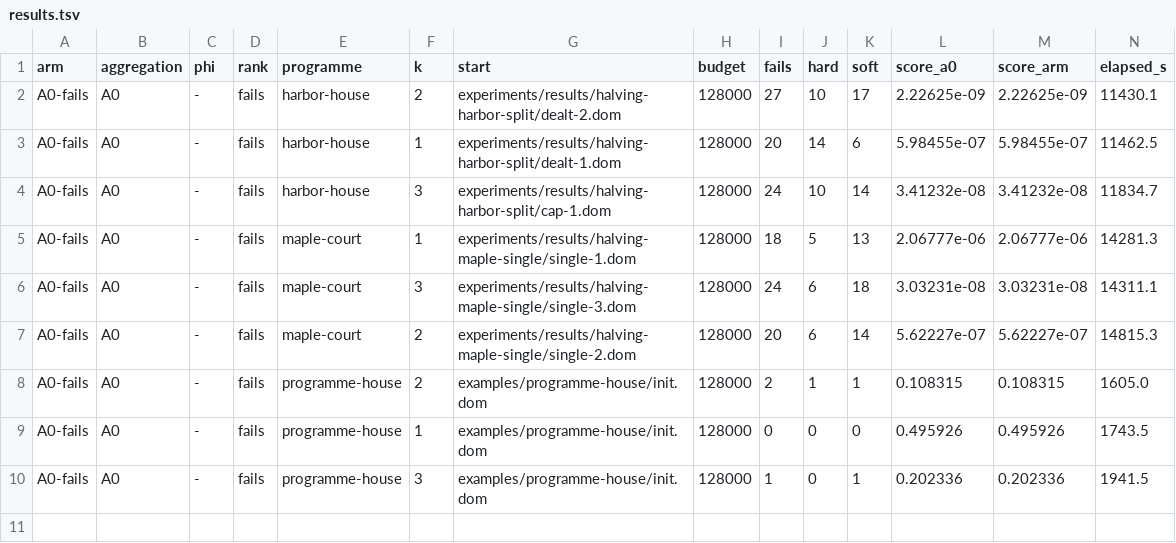
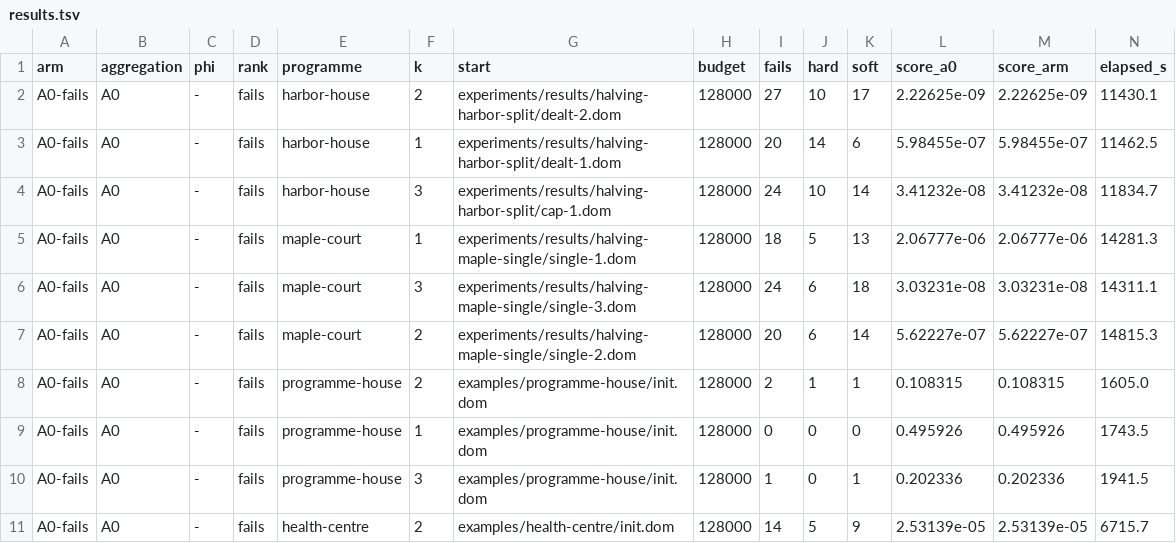
Before and after one commit to brunopostle/homemaker-layout, a TSV file: experiments/results/phase3-sliver/results.tsv, drawn as a sheet; only a part is shown; rows hold the shown columns only; the diff names each change by its address in the sheet, - before the commit and + after, or states it on an @@ line.

```diff
--- a/experiments/results/phase3-sliver/results.tsv
+++ b/experiments/results/phase3-sliver/results.tsv
+row 11: A0-fails | A0 | - | fails | health-centre | 2 | examples/health-centre/init.dom | 128000 | 14 | 5 | 9 | 2.53139e-05 | 2.53139e-05 | 6715.7
```
Also changed, not shown: 2 other files.
